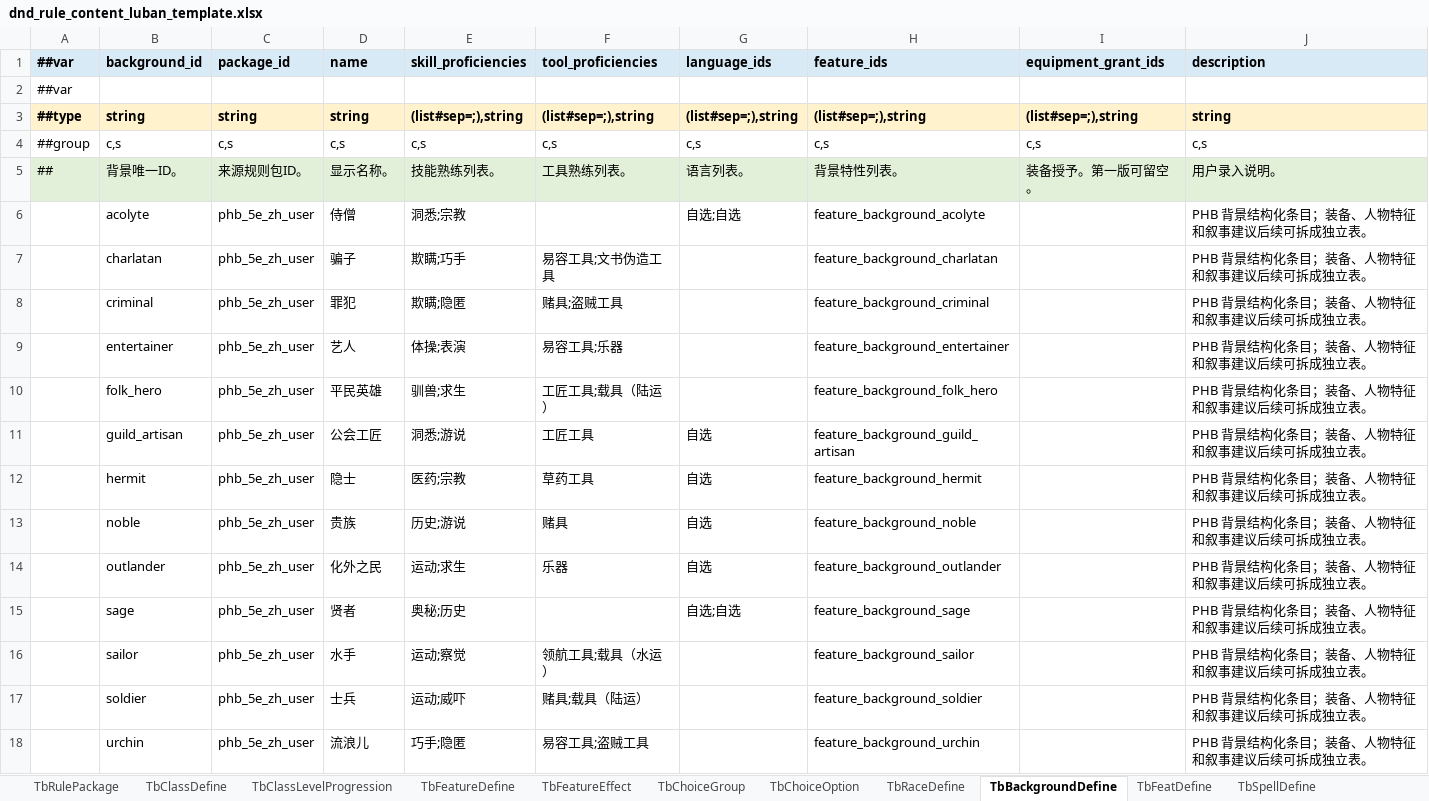
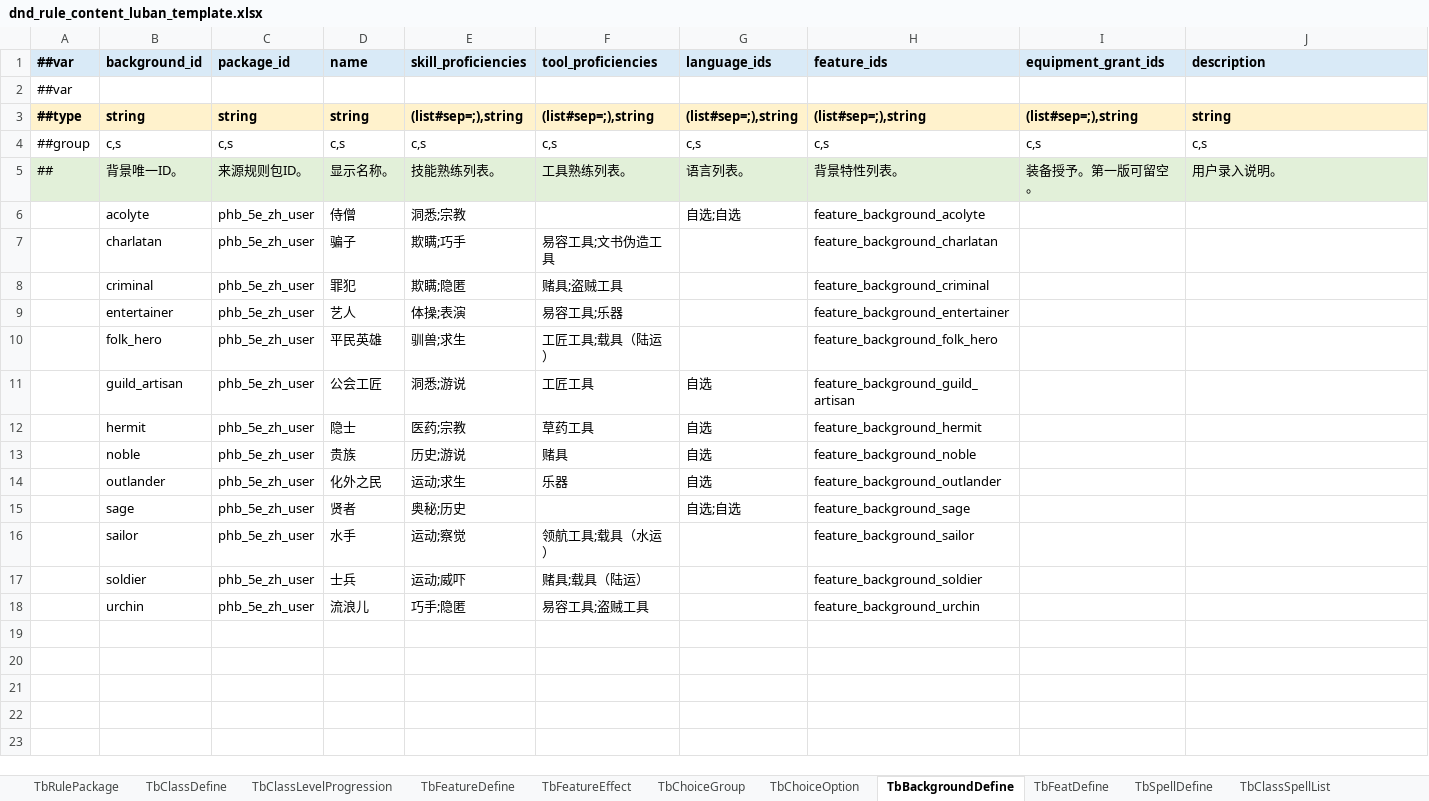
Before and after one commit to Brian-kai-Liu/DnDTool, an Excel workbook: Configs/GameConfig/Datas/dnd_rule_content_luban_template.xlsx, sheet TbBackgroundDefine, drawn as a sheet; values as stored, in another font and other column widths than the file's, no borders; the diff names each change by its address in the sheet, - before the commit and + after, or states it on an @@ line.

```diff
--- a/Configs/GameConfig/Datas/dnd_rule_content_luban_template.xlsx (sheet TbBackgroundDefine)
+++ b/Configs/GameConfig/Datas/dnd_rule_content_luban_template.xlsx (sheet TbBackgroundDefine)
-sheet tab: TbRaceDefine
-J6:J18 (description): PHB 背景结构化条目；装备、人物特征和叙事建议后续可拆成独立表。
+J6:J18 (description): (empty)
```
Also changed, not shown: sheet TbSpellDefine, sheet TbFeatureDefine, sheet TbFeatureEffect, sheet TbClassLevelProgression, sheet TbChoiceGroup, sheet TbRaceSubDefine, 2 more sheets, Configs/GameConfig/Datas/__tables__.xlsx, 31 other files.
